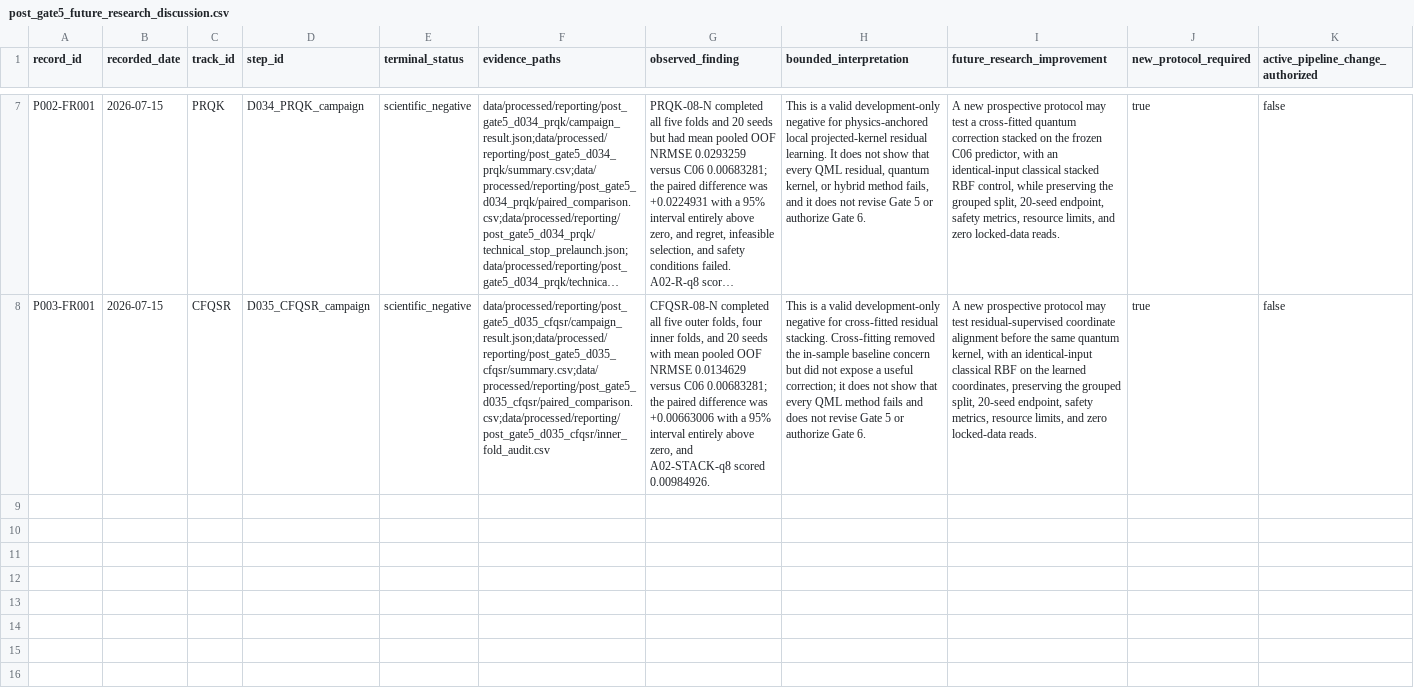
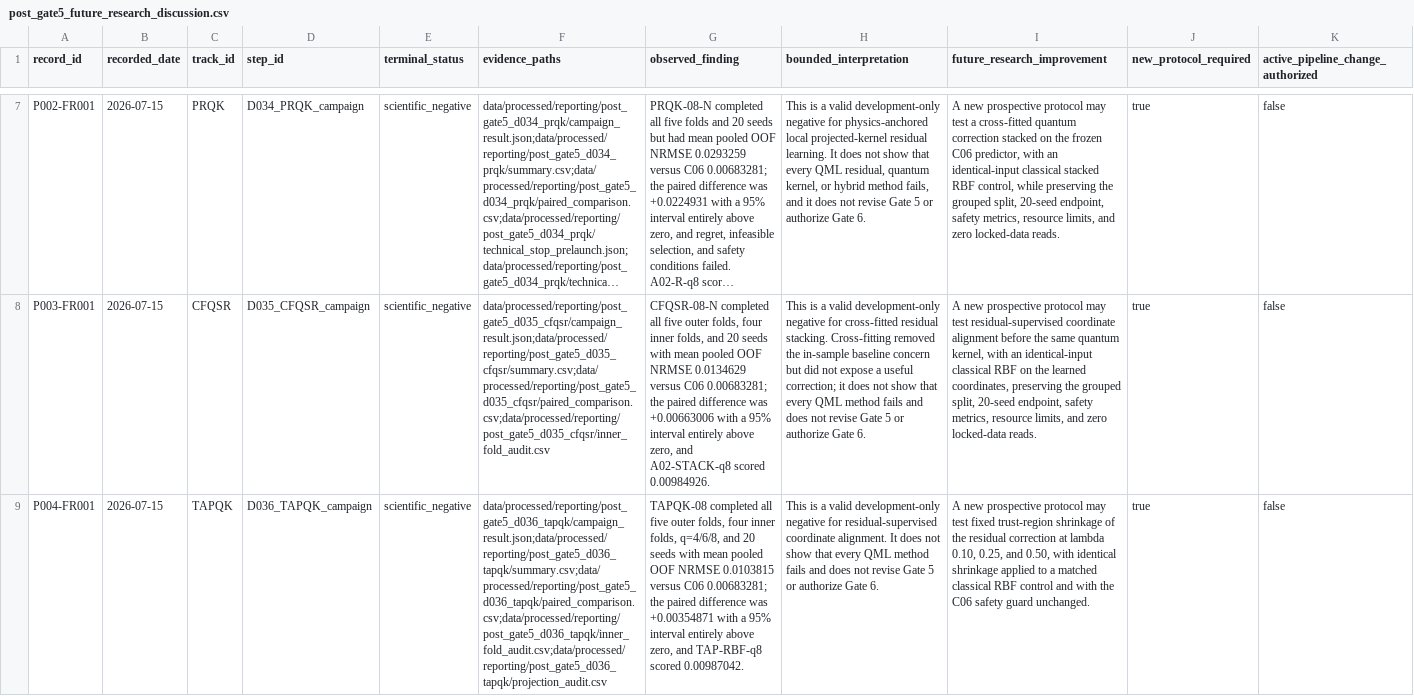
Before and after one commit to taechasith/QMLforArtemisIV, a CSV file: data/processed/reporting/post_gate5_future_research_discussion.csv, drawn as a sheet; only a part is shown, gaps mark what is left out; long unchanged cells end in …; rows hold the shown columns only; the diff names each change by its address in the sheet, - before the commit and + after, or states it on an @@ line.

```diff
--- a/data/processed/reporting/post_gate5_future_research_discussion.csv
+++ b/data/processed/reporting/post_gate5_future_research_discussion.csv
+row 9: P004-FR001 | 2026-07-15 | TAPQK | D036_TAPQK_campaign | scientific_negative | data/processed/reporting/post_gate5_d036_tapqk/campaign_result.json;data/processed/reporting/post_gate5_d036_tapqk/summary.csv;data/processed/reporting/post_gate5_d036_tapqk/paired_comparison.csv;data/processed/reporting/post_gate5_d036_tapqk/inner_fold_audit.csv;data/processed/reporting/post_gate5_d036_tapqk/projection_audit.csv | TAPQK-08 completed all five outer folds, four inner folds, q=4/6/8, and 20 seeds with mean pooled OOF NRMSE 0.0103815 versus C06 0.00683281; the paired difference was +0.00354871 with a 95% interval entirely above zero, and TAP-RBF-q8 scored 0.00987042. | This is a valid development-only negative for residual-supervised coordinate alignment. It does not show that every QML method fails and does not revise Gate 5 or authorize Gate 6. | A new prospective protocol may test fixed trust-region shrinkage of the residual correction at lambda 0.10, 0.25, and 0.50, with identical shrinkage applied to a matched classical RBF control and with the C06 safety guard unchanged. | true | false
```
Also changed, not shown: artifacts/research_figures/figure_registry.csv, 20 other files.
